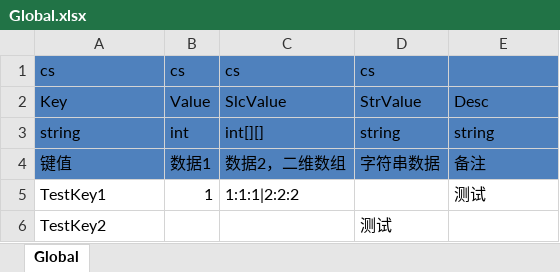
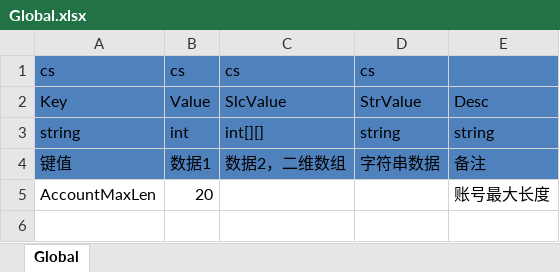
Before and after one commit to baogejin/gs, an Excel workbook: data/excel/Global.xlsx, sheet Global, drawn as a sheet; values as stored, in another font and other column widths than the file's, no borders; removed rows and columns are numbered as before the commit, all else as after; the diff names each change by its address in the sheet, - before the commit and + after, or states it on an @@ line.

```diff
--- a/data/excel/Global.xlsx (sheet Global)
+++ b/data/excel/Global.xlsx (sheet Global)
-row 5: TestKey1 | 1 | 1:1:1|2:2:2 |  | 测试
-row 6: TestKey2 |  |  | 测试
+row 5: AccountMaxLen | 20 |  |  | 账号最大长度
```
Also changed, not shown: 9 other files.
